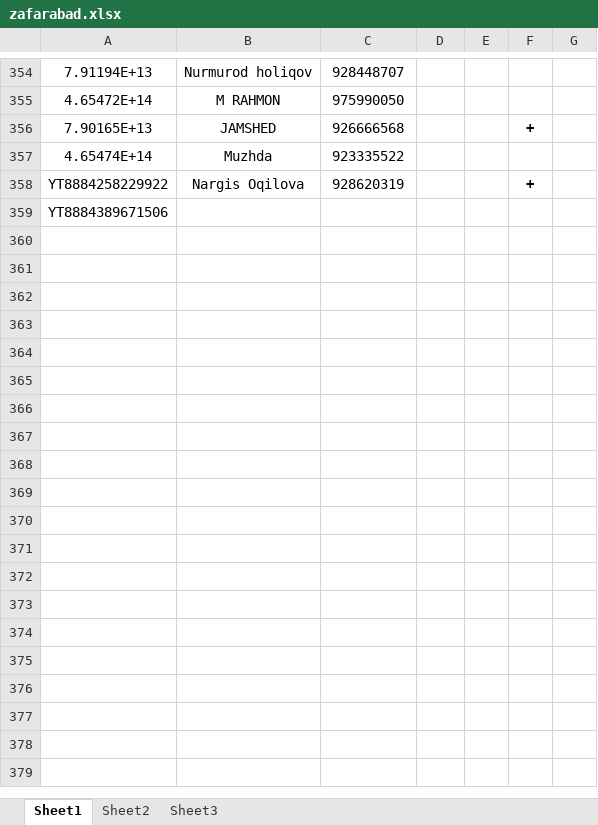
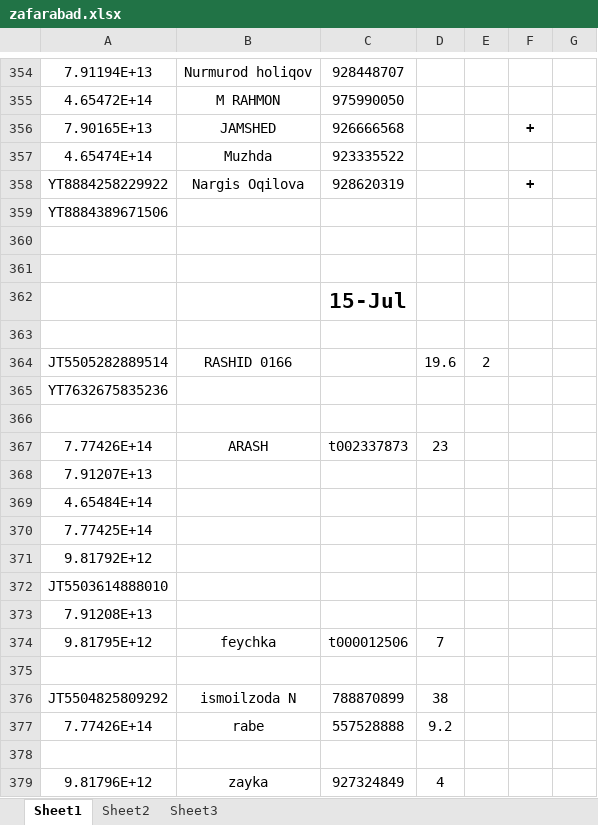
Before and after one commit to Aminjon7-create/cargo1001, an Excel workbook: zafarabad.xlsx, sheet Sheet1, drawn as a sheet; only a part is shown, gaps mark what is left out; values as stored, in another font and other column widths than the file's, no borders; the diff covers the shown part only; the diff names each change by its address in the sheet, - before the commit and + after, or states it on an @@ line.

```diff
--- a/zafarabad.xlsx (sheet Sheet1)
+++ b/zafarabad.xlsx (sheet Sheet1)
+row 360: (empty)
+row 361: (empty)
+row 362:  |  | 15-Jul
+row 363: (empty)
+row 364: JT5505282889514 | RASHID 0166 |  | 19.6 | 2
+row 365: YT7632675835236
+row 366: (empty)
+row 367: 7.77426E+14 | ARASH | t002337873 | 23
+row 368: 7.91207E+13
+row 369: 4.65484E+14
+row 370: 7.77425E+14
+row 371: 9.81792E+12
+row 372: JT5503614888010
+row 373: 7.91208E+13
+row 374: 9.81795E+12 | feychka | t000012506 | 7
+row 375: (empty)
+row 376: JT5504825809292 | ismoilzoda N | 788870899 | 38
+row 377: 7.77426E+14 | rabe | 557528888 | 9.2
+row 378: (empty)
+row 379: 9.81796E+12 | zayka | 927324849 | 4
```
Also changed, not shown: 138 added rows and 21 edited cells elsewhere in this sheet, china.xlsx, on_the_way.xlsx.
